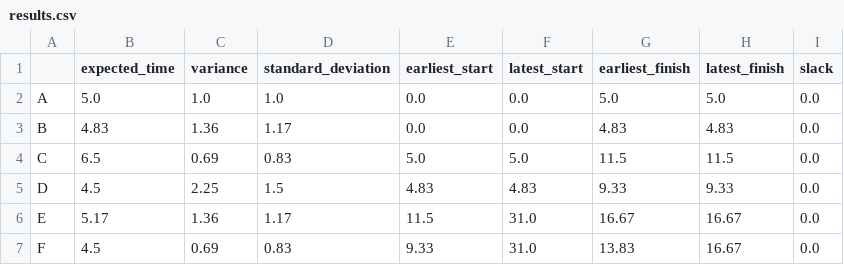
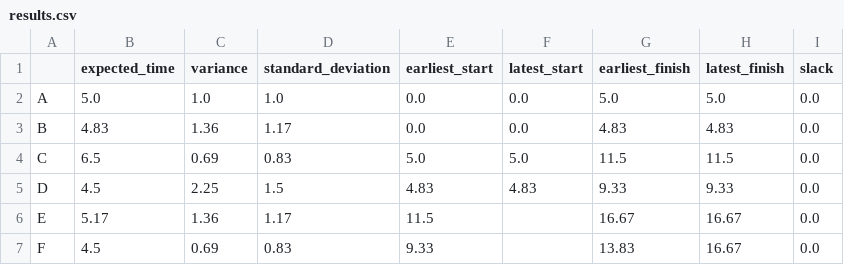
Before and after one commit to DanteSc03/Pert-Method, a CSV file: results.csv, drawn as a sheet.

```diff
--- a/results.csv
+++ b/results.csv
@@ -5,3 +5,3 @@ C,6.5,0.69,0.83,5.0,5.0,11.5,11.5,0.0
 D,4.5,2.25,1.5,4.83,4.83,9.33,9.33,0.0
-E,5.17,1.36,1.17,11.5,31.0,16.67,16.67,0.0
-F,4.5,0.69,0.83,9.33,31.0,13.83,16.67,0.0
+E,5.17,1.36,1.17,11.5,,16.67,16.67,0.0
+F,4.5,0.69,0.83,9.33,,13.83,16.67,0.0
```
Also changed, not shown: 2 other files.
